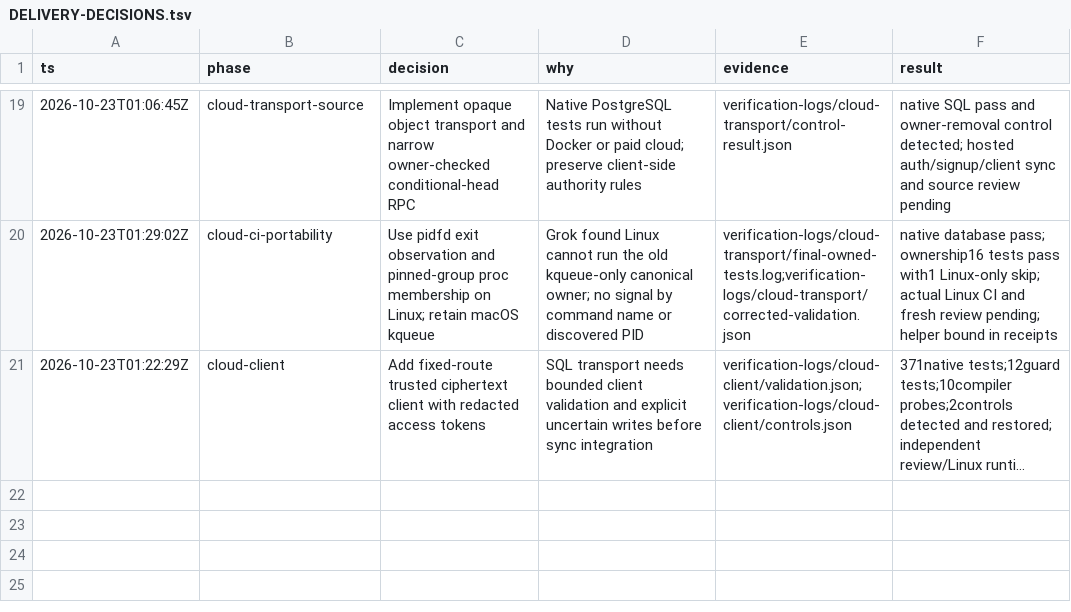
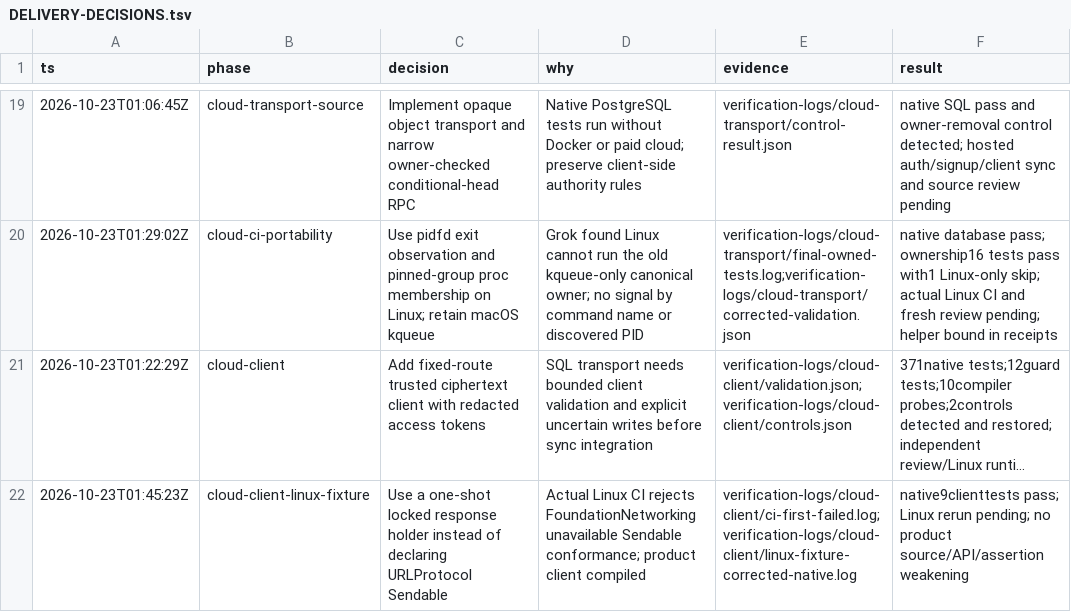
Before and after one commit to Fannolo/agent-vault, a TSV file: docs/DELIVERY-DECISIONS.tsv, drawn as a sheet; only a part is shown, gaps mark what is left out; long unchanged cells end in …; the diff names each change by its address in the sheet, - before the commit and + after, or states it on an @@ line.

Commit message:
Make held cloud test responses portable to FoundationNetworking

```diff
--- a/docs/DELIVERY-DECISIONS.tsv
+++ b/docs/DELIVERY-DECISIONS.tsv
+row 22: 2026-10-23T01:45:23Z | cloud-client-linux-fixture | Use a one-shot locked response holder instead of declaring URLProtocol Sendable | Actual Linux CI rejects FoundationNetworking unavailable Sendable conformance; product client compiled | verification-logs/cloud-client/ci-first-failed.log;verification-logs/cloud-client/linux-fixture-corrected-native.log | native9clienttests pass; Linux rerun pending; no product source/API/assertion weakening
```
Also changed, not shown: 1 other file.
